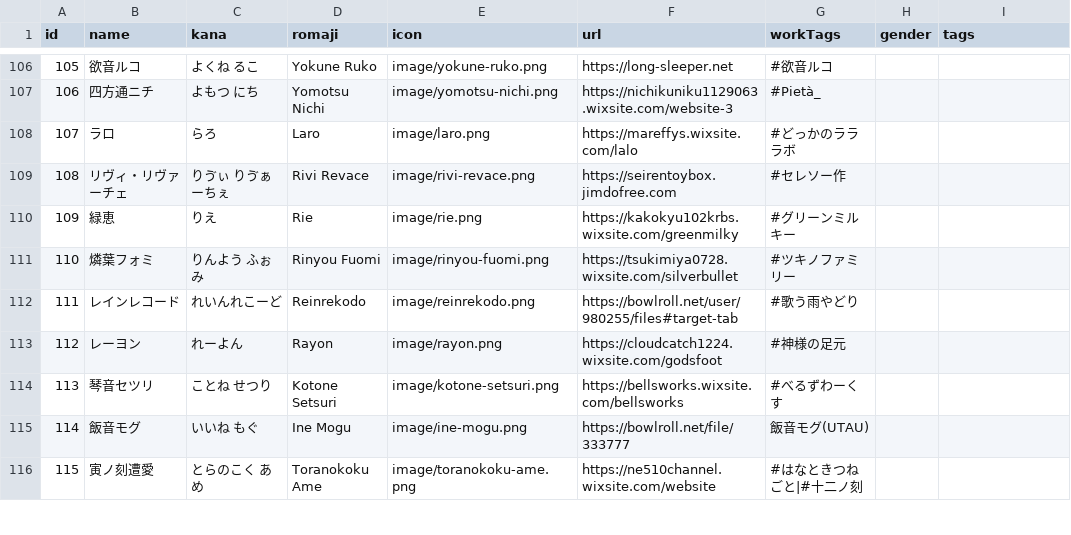
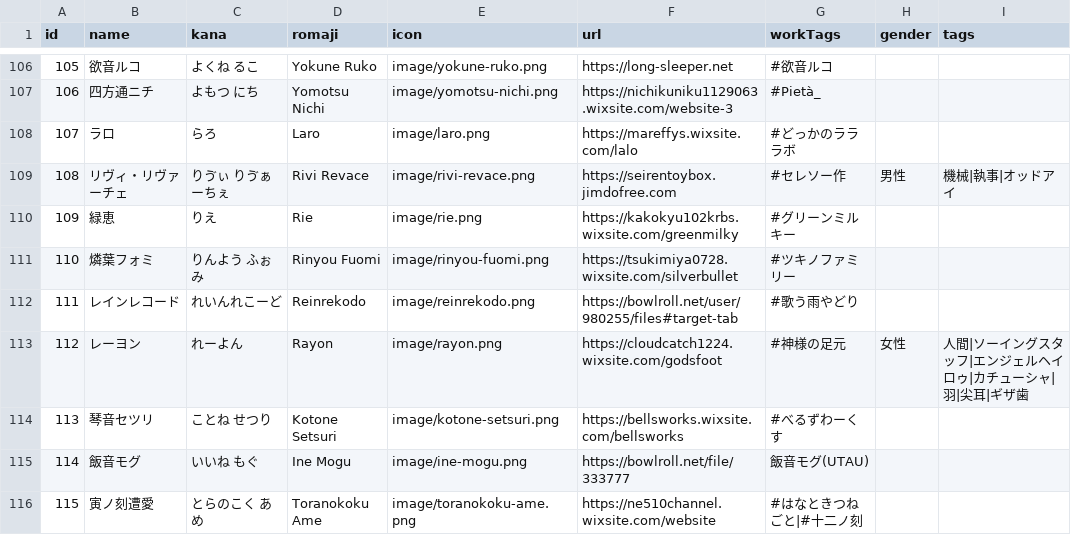
Before and after one commit to nyaruru-02/UTAU-Character-Icon-Library, a CSV file: data/characters.csv, drawn as a sheet; only a part is shown, gaps mark what is left out; the diff covers the shown part only.

Commit message:
Add files via upload

```diff
--- a/data/characters.csv
+++ b/data/characters.csv
@@ -108,3 +108,3 @@
 107,ラロ,らろ,Laro,image/laro.png,https://mareffys.wixsite.com/lalo,#どっかのラララボ,,
-108,リヴィ・リヴァーチェ,りゔぃ りゔぁーちぇ,Rivi Revace,image/rivi-revace.png,https://seirentoybox.jimdofree.com,#セレソー作,,
+108,リヴィ・リヴァーチェ,りゔぃ りゔぁーちぇ,Rivi Revace,image/rivi-revace.png,https://seirentoybox.jimdofree.com,#セレソー作,男性,機械|執事|オッドアイ
 109,緑恵,りえ,Rie,image/rie.png,https://kakokyu102krbs.wixsite.com/greenmilky,#グリーンミルキー,,
@@ -112,3 +112,3 @@
 111,レインレコード,れいんれこーど,Reinrekodo,image/reinrekodo.png,https://bowlroll.net/user/980255/files#target-tab,#歌う雨やどり,,
-112,レーヨン,れーよん,Rayon,image/rayon.png,https://cloudcatch1224.wixsite.com/godsfoot,#神様の足元,,
+112,レーヨン,れーよん,Rayon,image/rayon.png,https://cloudcatch1224.wixsite.com/godsfoot,#神様の足元,女性,人間|ソーイングスタッフ|エンジェルヘイロゥ|カチューシャ|羽|尖耳|ギザ歯
 113,琴音セツリ,ことね せつり,Kotone Setsuri,image/kotone-setsuri.png,https://bellsworks.wixsite.com/bellsworks,#べるずわーくす,,
```
Also changed, not shown: 36 edited cells elsewhere in this file.
